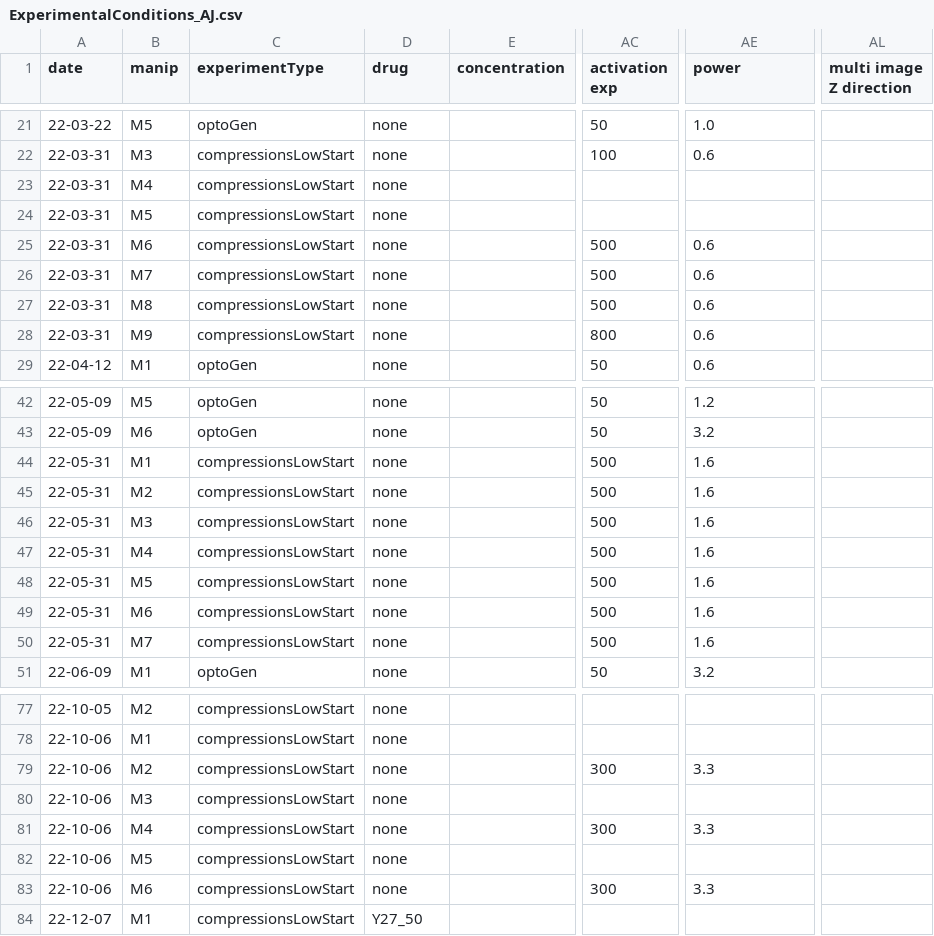
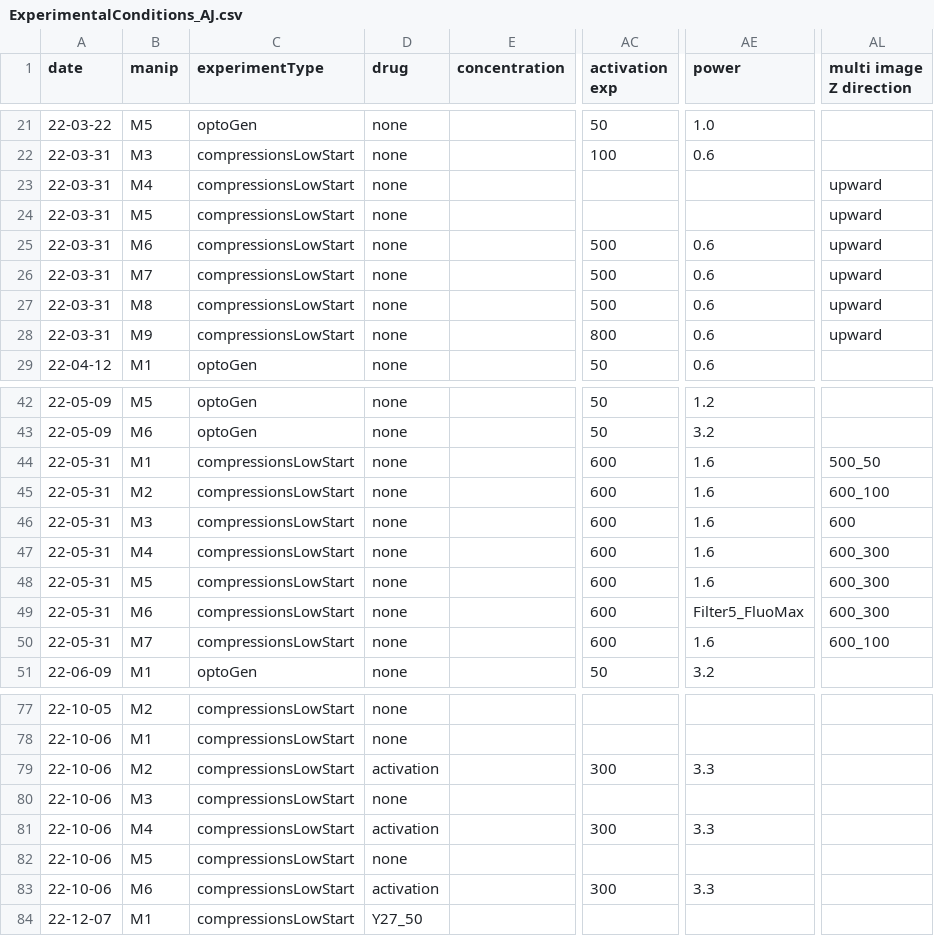
Before and after one commit to jvermeil-biophys/CortExplore, a CSV file: Data_Experimental_AJ/ExperimentalConditions_AJ.csv, drawn as a sheet; only a part is shown, gaps mark what is left out; the diff covers the shown part only; the diff names each change by its address in the sheet, - before the commit and + after, or states it on an @@ line.

Commit message:
Completes plots for polarized cortices and global activation

```diff
--- a/Data_Experimental_AJ/ExperimentalConditions_AJ.csv
+++ b/Data_Experimental_AJ/ExperimentalConditions_AJ.csv
-AL23:AL28 (multi image Z direction): (empty)
+AL23:AL28 (multi image Z direction): upward
-AC44:AC50 (activation exp): 500
+AC44:AC50 (activation exp): 600
-AL44 (multi image Z direction): (empty)
+AL44 (multi image Z direction): 500_50
-AL45 (multi image Z direction): (empty)
+AL45 (multi image Z direction): 600_100
-AL46 (multi image Z direction): (empty)
+AL46 (multi image Z direction): 600
-AL47:AL49 (multi image Z direction): (empty)
+AL47:AL49 (multi image Z direction): 600_300
-AE49 (power): 1.6
+AE49 (power): Filter5_FluoMax
-AL50 (multi image Z direction): (empty)
+AL50 (multi image Z direction): 600_100
-D79 (drug): none
+D79 (drug): activation
-D81 (drug): none
+D81 (drug): activation
-D83 (drug): none
+D83 (drug): activation
```
Also changed, not shown: 16 edited cells elsewhere in this file, 20 other files.
